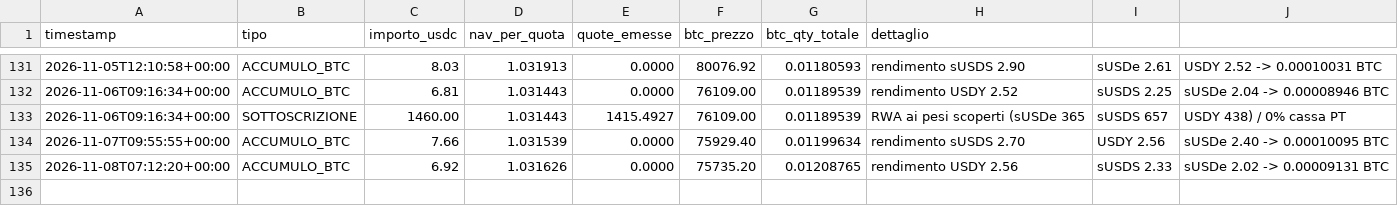
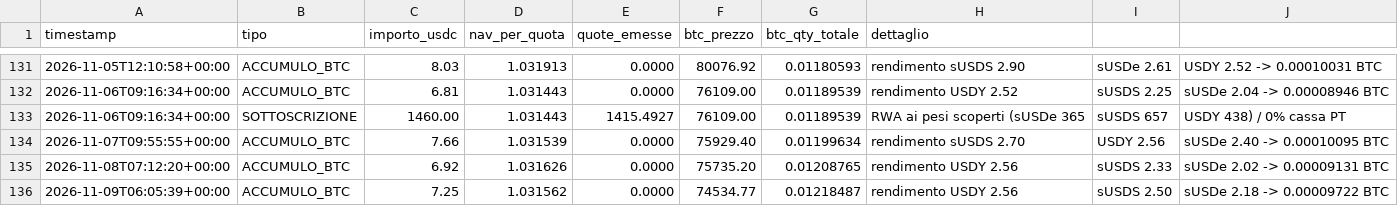
Before and after one commit to Alex00975/btc-accumulator-data, a CSV file: pubblico/operazioni.csv, drawn as a sheet; only a part is shown, gaps mark what is left out.

```diff
--- a/pubblico/operazioni.csv
+++ b/pubblico/operazioni.csv
@@ -135 +135,2 @@ timestamp,tipo,importo_usdc,nav_per_quota,quote_emesse,btc_prezzo,btc_qty_totale
 2026-11-08T07:12:20+00:00,ACCUMULO_BTC,6.92,1.031626,0.0000,75735.20,0.01208765,rendimento USDY 2.56, sUSDS 2.33, sUSDe 2.02 -> 0.00009131 BTC
+2026-11-09T06:05:39+00:00,ACCUMULO_BTC,7.25,1.031562,0.0000,74534.77,0.01218487,rendimento USDY 2.56, sUSDS 2.50, sUSDe 2.18 -> 0.00009722 BTC
```
Also changed, not shown: pubblico/sigilli.csv, pubblico_one/sigilli_one.csv, 11 other files.
